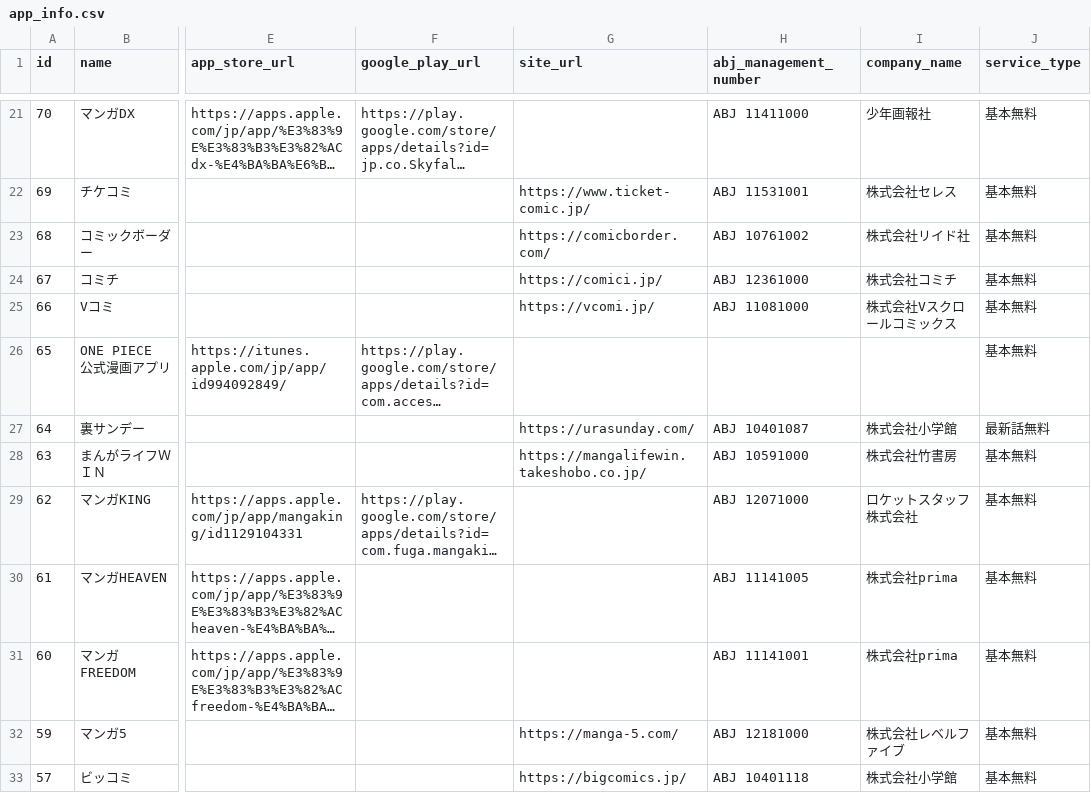
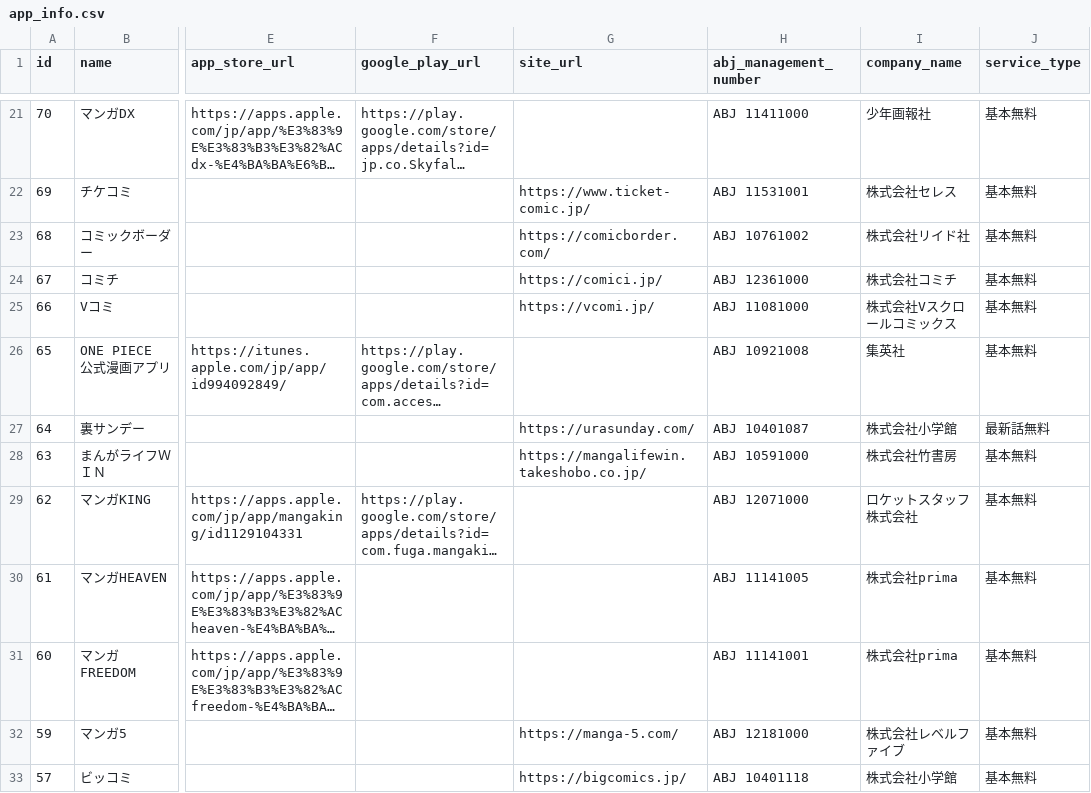
Before and after one commit to amaguri0408/comic_search_project_backend, a CSV file: app_info.csv, drawn as a sheet; only a part is shown, gaps mark what is left out; long unchanged cells end in …; the diff names each change by its address in the sheet, - before the commit and + after, or states it on an @@ line.

Commit message:
update app_info.csv

```diff
--- a/app_info.csv
+++ b/app_info.csv
-H26 (abj_management_number): (empty)
+H26 (abj_management_number): ABJ 10921008
-I26 (company_name): (empty)
+I26 (company_name): 集英社
```
